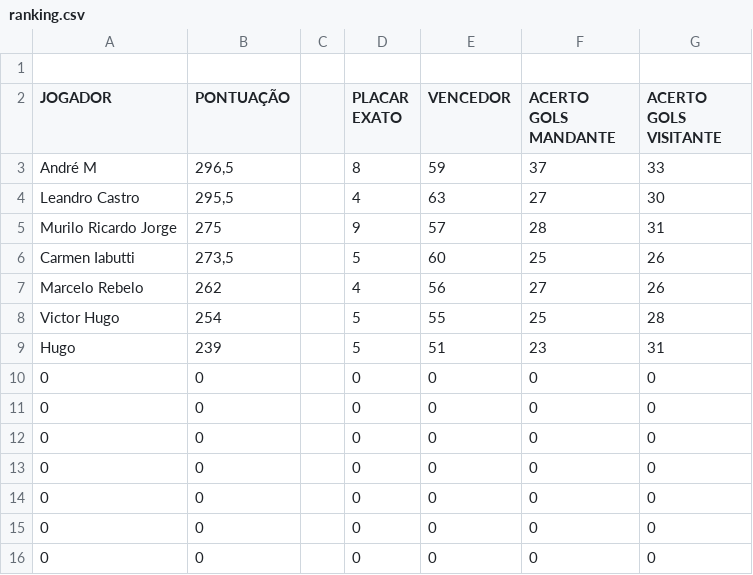
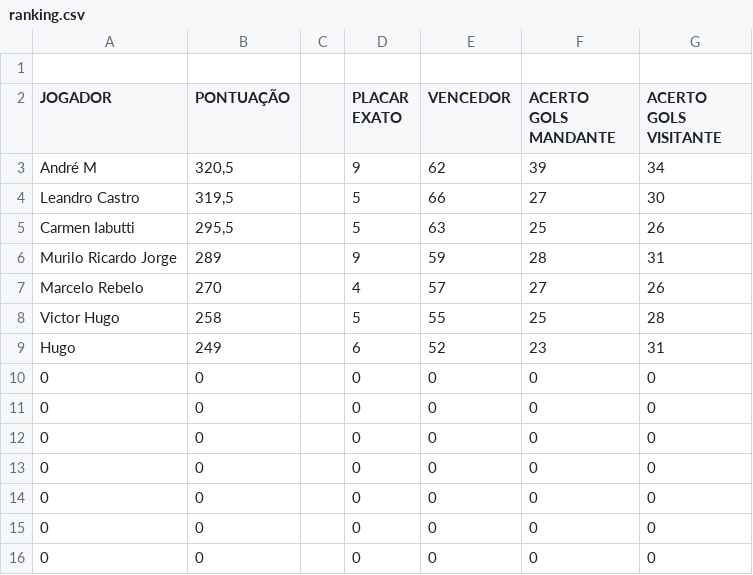
Before and after one commit to LeandroBCastro/bolaochsp, a CSV file: data/ranking.csv, drawn as a sheet; only a part is shown.

```diff
--- a/data/ranking.csv
+++ b/data/ranking.csv
@@ -2,9 +2,9 @@
 JOGADOR;PONTUAÇÃO;;PLACAR EXATO;VENCEDOR;ACERTO GOLS MANDANTE;ACERTO GOLS VISITANTE
-André M ;296,5;;8;59;37;33
-Leandro Castro;295,5;;4;63;27;30
-Murilo Ricardo Jorge;275;;9;57;28;31
-Carmen Iabutti;273,5;;5;60;25;26
-Marcelo Rebelo;262;;4;56;27;26
-Victor Hugo;254;;5;55;25;28
-Hugo;239;;5;51;23;31
+André M ;320,5;;9;62;39;34
+Leandro Castro;319,5;;5;66;27;30
+Carmen Iabutti;295,5;;5;63;25;26
+Murilo Ricardo Jorge;289;;9;59;28;31
+Marcelo Rebelo;270;;4;57;27;26
+Victor Hugo;258;;5;55;25;28
+Hugo;249;;6;52;23;31
 0;0;;0;0;0;0
```
Also changed, not shown: data/quartas.csv.
